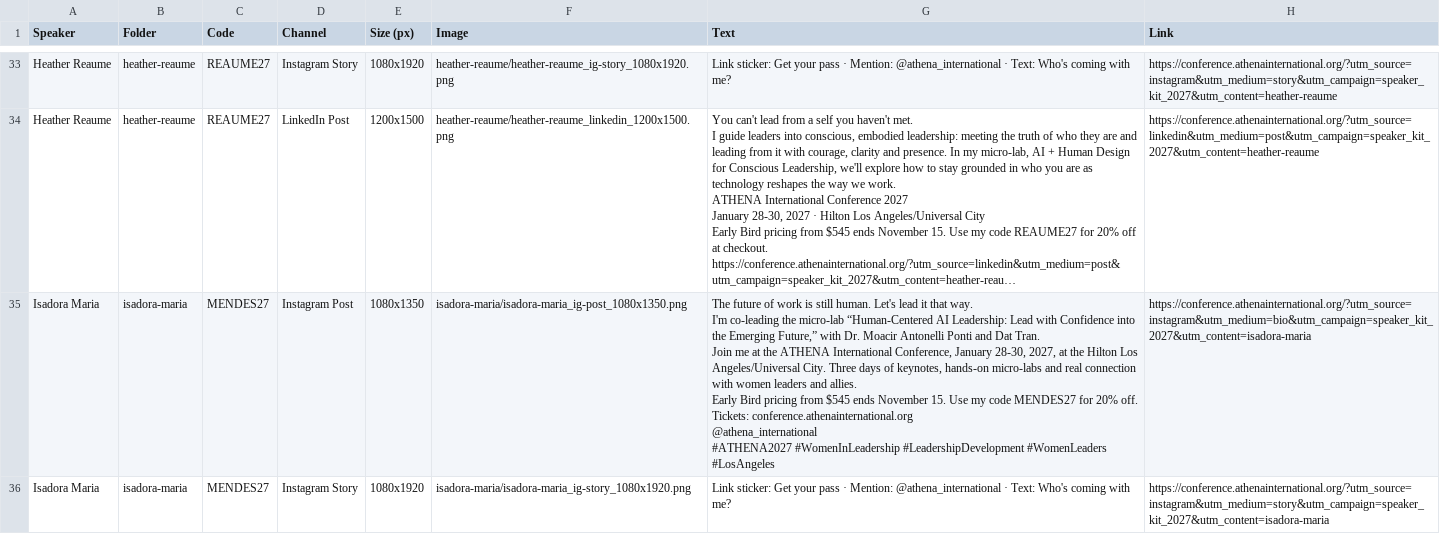
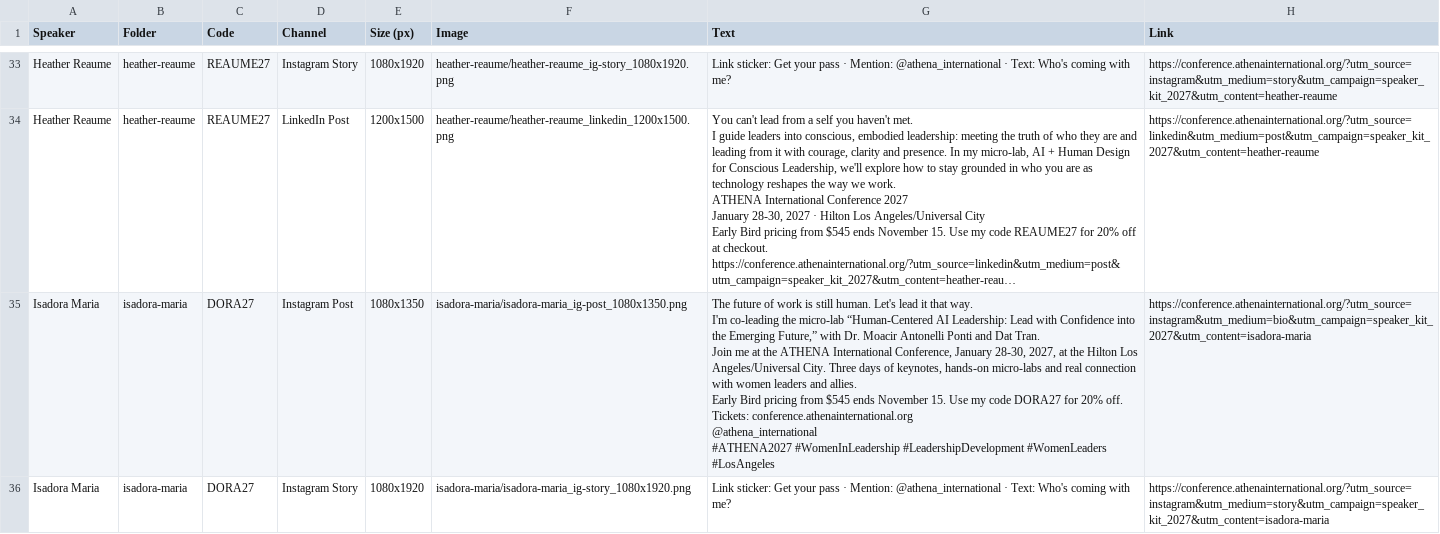
Before and after one commit to luasolco/athena-aBOM, a CSV file: bill-of-materials.csv, drawn as a sheet; only a part is shown, gaps mark what is left out; long unchanged cells end in …; the diff covers the shown part only; the diff names each change by its address in the sheet, - before the commit and + after, or states it on an @@ line.

```diff
--- a/bill-of-materials.csv
+++ b/bill-of-materials.csv
-C35:C36 (Code): MENDES27
+C35:C36 (Code): DORA27
-G35 (Text): …my code MENDES27 for 20%…
+G35 (Text): …my code DORA27 for 20%…
```
Also changed, not shown: 2 edited cells elsewhere in this file, 5 other files.
